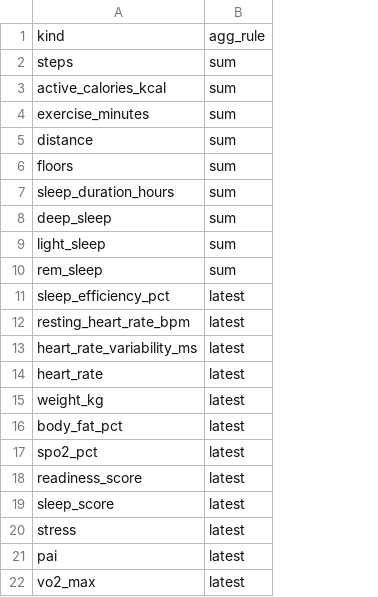
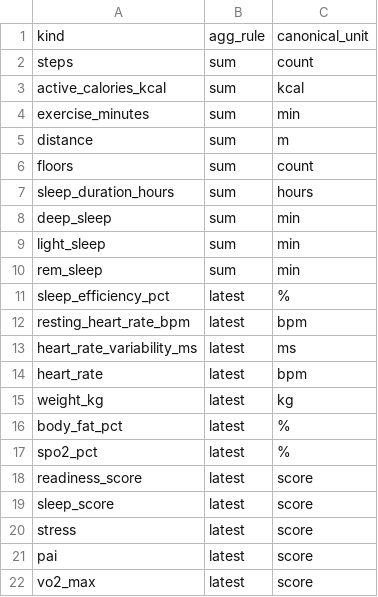
Before and after one commit to sreiswig/Nixos_Configs, a CSV file: warehouse/dbt/seeds/health_kind_agg.csv, drawn as a sheet; the diff names each change by its address in the sheet, - before the commit and + after, or states it on an @@ line.

```diff
--- a/warehouse/dbt/seeds/health_kind_agg.csv
+++ b/warehouse/dbt/seeds/health_kind_agg.csv
+column C, rows 1-22: canonical_unit | count | kcal | min | m | count | hours | min | min | min | % | bpm | ms | bpm | kg | % | % | score | score | score | score | score
```
Also changed, not shown: 11 other files.
